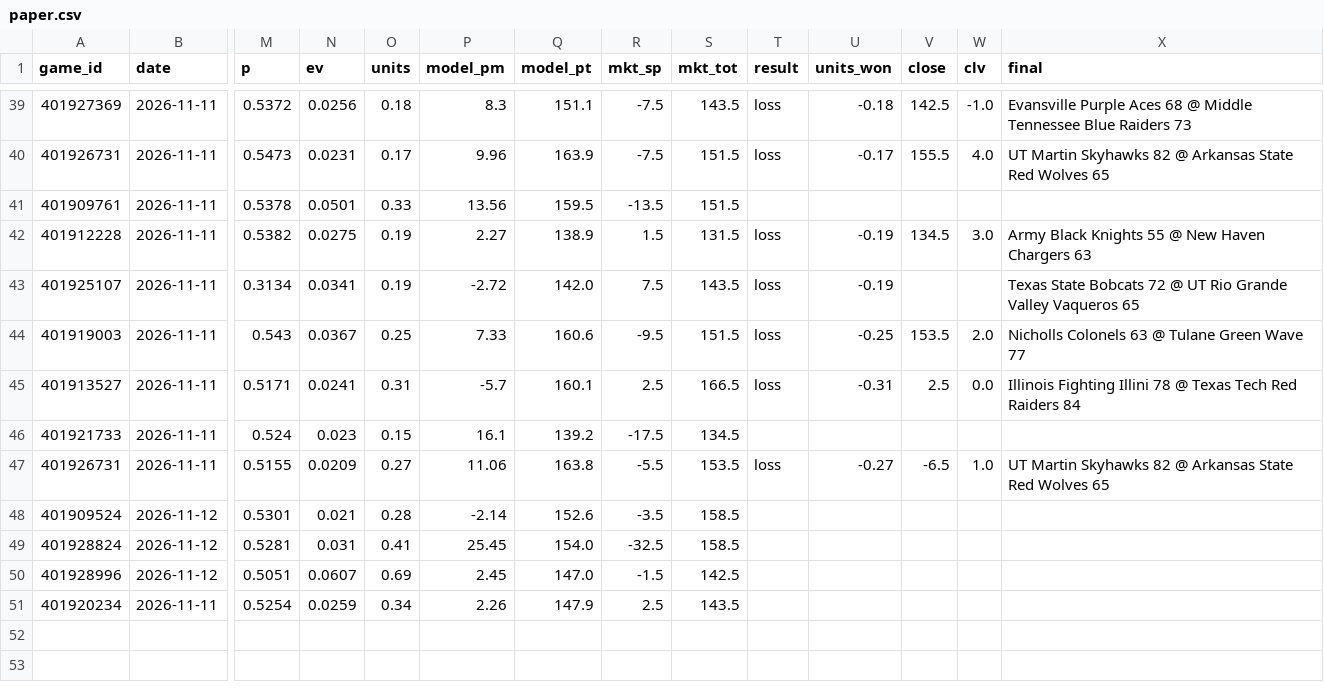
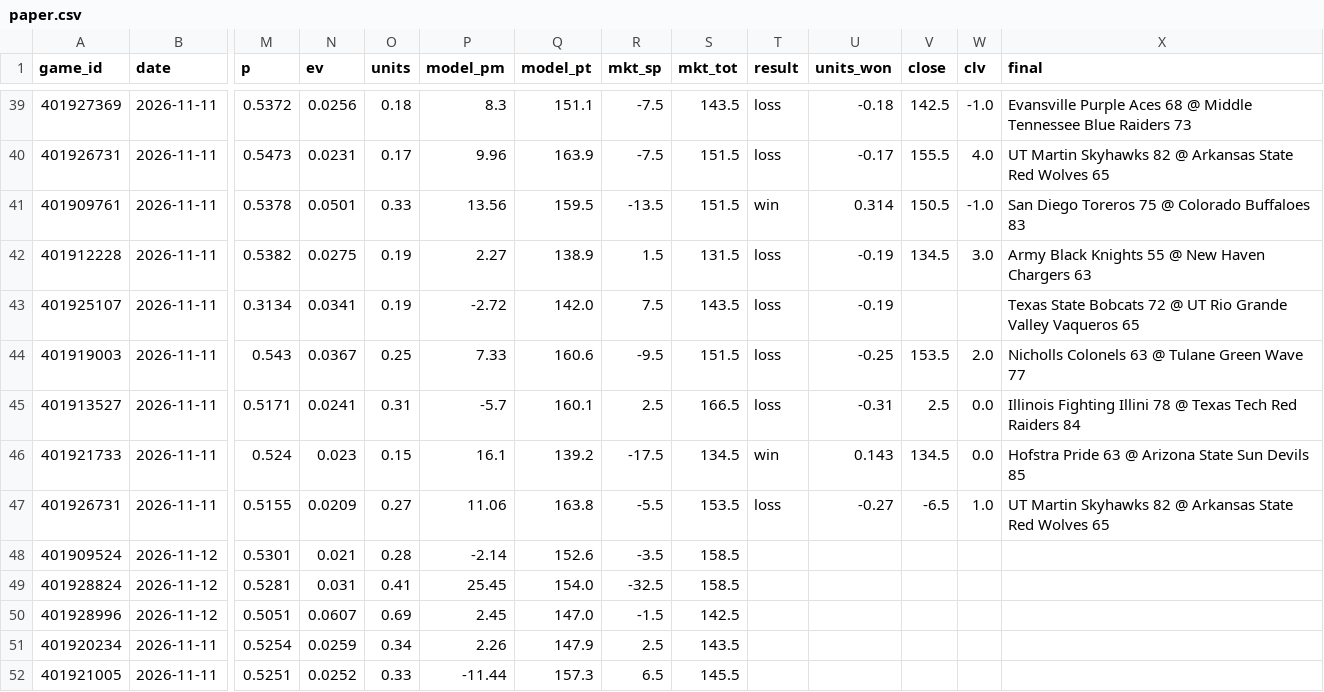
Before and after one commit to psturo77/cbb-data, a CSV file: paper.csv, drawn as a sheet; only a part is shown, gaps mark what is left out; rows hold the shown columns only; the diff names each change by its address in the sheet, - before the commit and + after, or states it on an @@ line.

```diff
--- a/paper.csv
+++ b/paper.csv
-T41 (result): (empty)
+T41 (result): win
-U41 (units_won): (empty)
+U41 (units_won): 0.314
-V41 (close): (empty)
+V41 (close): 150.5
-W41 (clv): (empty)
+W41 (clv): -1.0
-X41 (final): (empty)
+X41 (final): San Diego Toreros 75 @ Colorado Buffaloes 83
-T46 (result): (empty)
+T46 (result): win
-U46 (units_won): (empty)
+U46 (units_won): 0.143
-V46 (close): (empty)
+V46 (close): 134.5
-W46 (clv): (empty)
+W46 (clv): 0.0
-X46 (final): (empty)
+X46 (final): Hofstra Pride 63 @ Arizona State Sun Devils 85
+row 52: 401921005 | 2026-11-11 | 0.5251 | 0.0252 | 0.33 | -11.44 | 157.3 | 6.5 | 145.5
```
Also changed, not shown: lines.csv, 1 other file.
